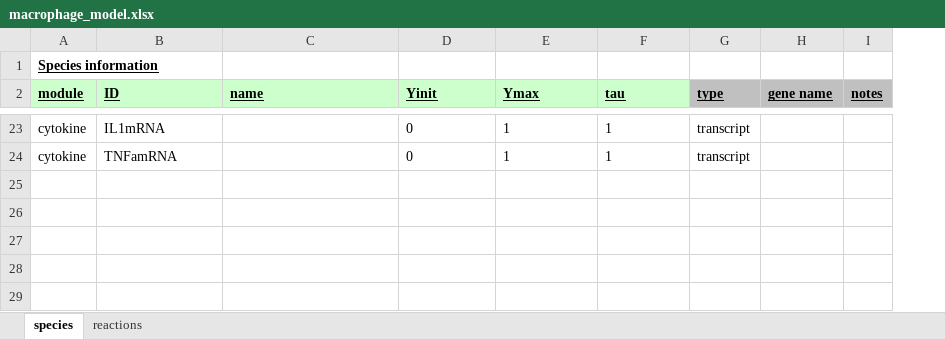
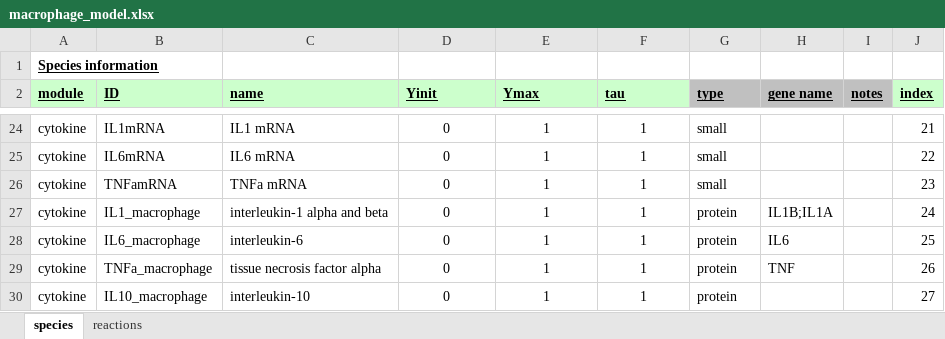
Before and after one commit to mihirsamdarshi/Cardiac-Macrophage-Modeling, an Excel workbook: macrophage_model.xlsx, sheet species, drawn as a sheet; only a part is shown, gaps mark what is left out; values as stored, in another font and other column widths than the file's, no borders; addresses are those after the commit; the diff covers the shown part only; the diff names each change by its address in the sheet, - before the commit and + after, or states it on an @@ line.

```diff
--- a/macrophage_model.xlsx (sheet species)
+++ b/macrophage_model.xlsx (sheet species)
+column J (index), row 24: 21; row 26: 23
-C24 (name): (empty)
+C24 (name): IL1 mRNA
-D24:F24 alignment: left
+D24:F24 alignment: center
-G24 (type): transcript
+G24 (type): small
+row 25: cytokine | IL6mRNA | IL6 mRNA | 0 | 1 | 1 | small |  |  | 22
-C26 (name): (empty)
+C26 (name): TNFa mRNA
-D26:F26 alignment: left
+D26:F26 alignment: center
-G26 (type): transcript
+G26 (type): small
@@ row 17 moved to row 27: cytokine @@
@@ row 19 moved to row 28: cytokine @@
@@ row 16 moved to row 29: cytokine @@
@@ row 15 moved to row 30: cytokine @@
```
Also changed, not shown: 10 added rows, 5 removed rows, 10 edited cells and cell formats elsewhere in this sheet, sheet reactions, macrophage_model_no_inhibition.xlsx, 1 other file.
